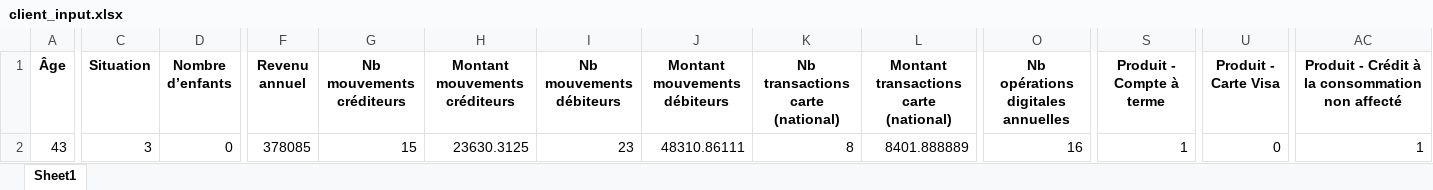
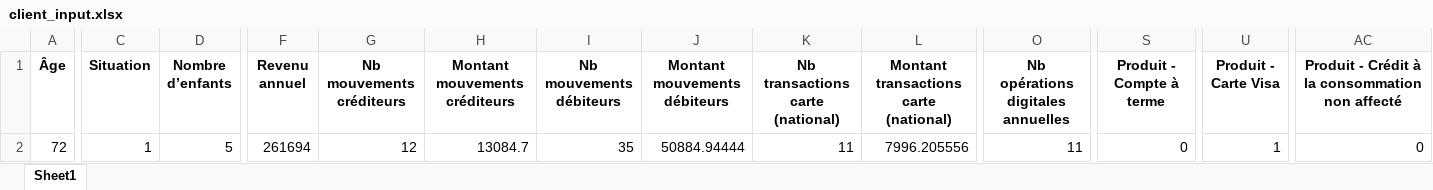
Before and after one commit to Ilyacine-Manssouri/Test4, an Excel workbook: Data/client_input.xlsx, sheet Sheet1, drawn as a sheet; only a part is shown, gaps mark what is left out; values as stored, in another font and other column widths than the file's, no borders; the diff covers the shown part only; the diff names each change by its address in the sheet, - before the commit and + after, or states it on an @@ line.

```diff
--- a/Data/client_input.xlsx (sheet Sheet1)
+++ b/Data/client_input.xlsx (sheet Sheet1)
-A2 (Âge): 43
+A2 (Âge): 72
-C2 (Situation): 3
+C2 (Situation): 1
-D2 (Nombre d’enfants): 0
+D2 (Nombre d’enfants): 5
-F2 (Revenu annuel): 378085
+F2 (Revenu annuel): 261694
-G2 (Nb mouvements créditeurs): 15
+G2 (Nb mouvements créditeurs): 12
-H2 (Montant mouvements créditeurs): 23630.3125
+H2 (Montant mouvements créditeurs): 13084.7
-I2 (Nb mouvements débiteurs): 23
+I2 (Nb mouvements débiteurs): 35
-J2 (Montant mouvements débiteurs): 48310.86111
+J2 (Montant mouvements débiteurs): 50884.94444
-K2 (Nb transactions carte (national)): 8
+K2 (Nb transactions carte (national)): 11
-L2: 8401.888889
+L2: 7996.205556
-O2: 16
+O2: 11
-S2 (Produit - Compte à terme): 1
+S2 (Produit - Compte à terme): 0
-U2 (Produit - Carte Visa): 0
+U2 (Produit - Carte Visa): 1
-AC2: 1
+AC2: 0
```
Also changed, not shown: 4 edited cells elsewhere in this sheet, Data/Clustering summaries/clustering_summary_kmedoids.xlsx, Data/concatene_banques.xlsx, 10 other files.
